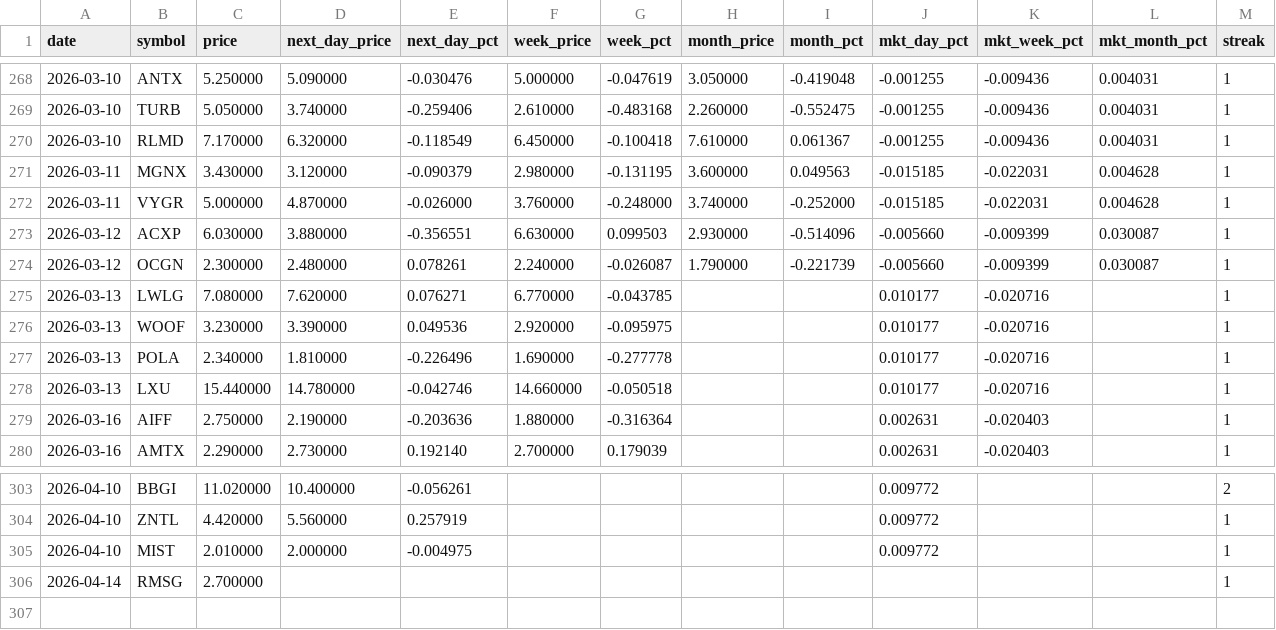
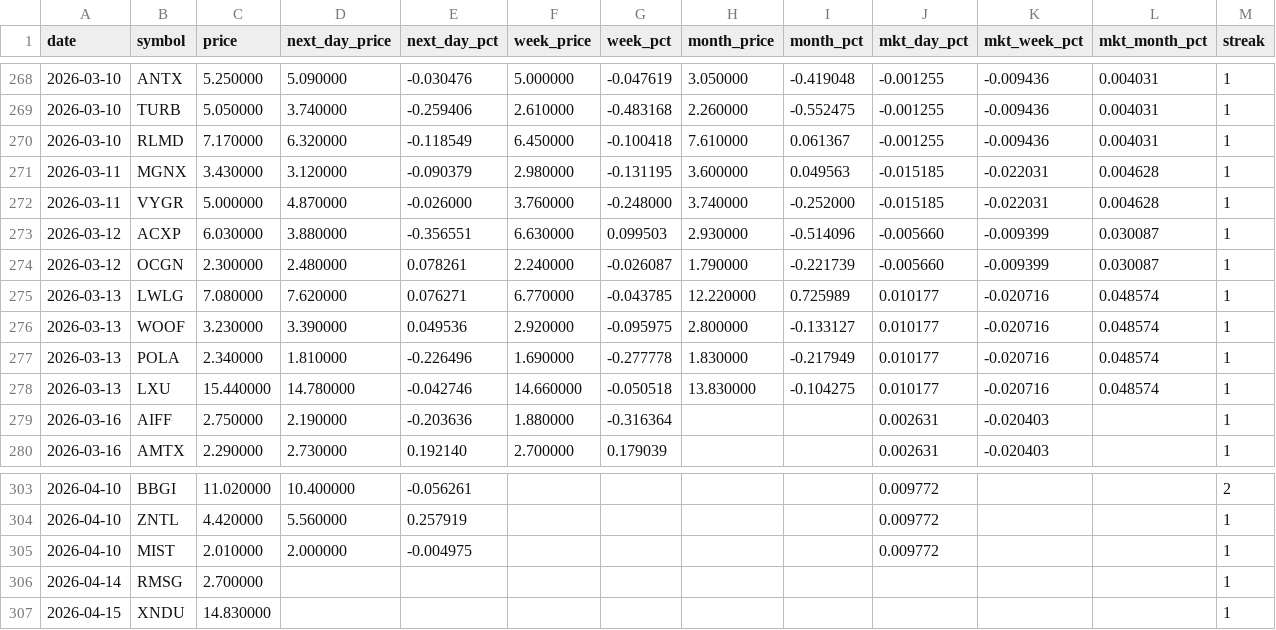
Before and after one commit to Microthware/belfort-reports, a CSV file: history/gapups-history.csv, drawn as a sheet; only a part is shown, gaps mark what is left out.

```diff
--- a/history/gapups-history.csv
+++ b/history/gapups-history.csv
@@ -274,6 +274,6 @@ date,symbol,price,next_day_price,next_day_pct,week_price,week_pct,month_price,mo
 2026-03-12,OCGN,2.300000,2.480000,0.078261,2.240000,-0.026087,1.790000,-0.221739,-0.005660,-0.009399,0.030087,1
-2026-03-13,LWLG,7.080000,7.620000,0.076271,6.770000,-0.043785,,,0.010177,-0.020716,,1
-2026-03-13,WOOF,3.230000,3.390000,0.049536,2.920000,-0.095975,,,0.010177,-0.020716,,1
-2026-03-13,POLA,2.340000,1.810000,-0.226496,1.690000,-0.277778,,,0.010177,-0.020716,,1
-2026-03-13,LXU,15.440000,14.780000,-0.042746,14.660000,-0.050518,,,0.010177,-0.020716,,1
+2026-03-13,LWLG,7.080000,7.620000,0.076271,6.770000,-0.043785,12.220000,0.725989,0.010177,-0.020716,0.048574,1
+2026-03-13,WOOF,3.230000,3.390000,0.049536,2.920000,-0.095975,2.800000,-0.133127,0.010177,-0.020716,0.048574,1
+2026-03-13,POLA,2.340000,1.810000,-0.226496,1.690000,-0.277778,1.830000,-0.217949,0.010177,-0.020716,0.048574,1
+2026-03-13,LXU,15.440000,14.780000,-0.042746,14.660000,-0.050518,13.830000,-0.104275,0.010177,-0.020716,0.048574,1
 2026-03-16,AIFF,2.750000,2.190000,-0.203636,1.880000,-0.316364,,,0.002631,-0.020403,,1
@@ -306 +306,2 @@ date,symbol,price,next_day_price,next_day_pct,week_price,week_pct,month_price,mo
 2026-04-14,RMSG,2.700000,,,,,,,,,,1
+2026-04-15,XNDU,14.830000,,,,,,,,,,1
```
Also changed, not shown: 4 other files.
